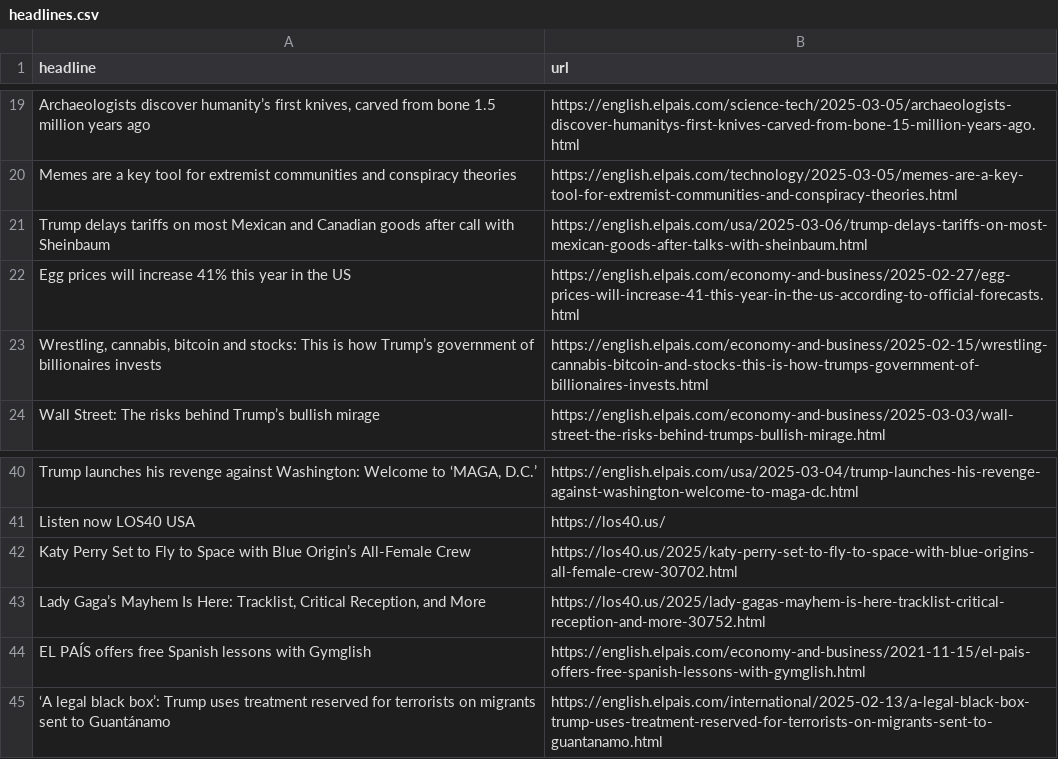
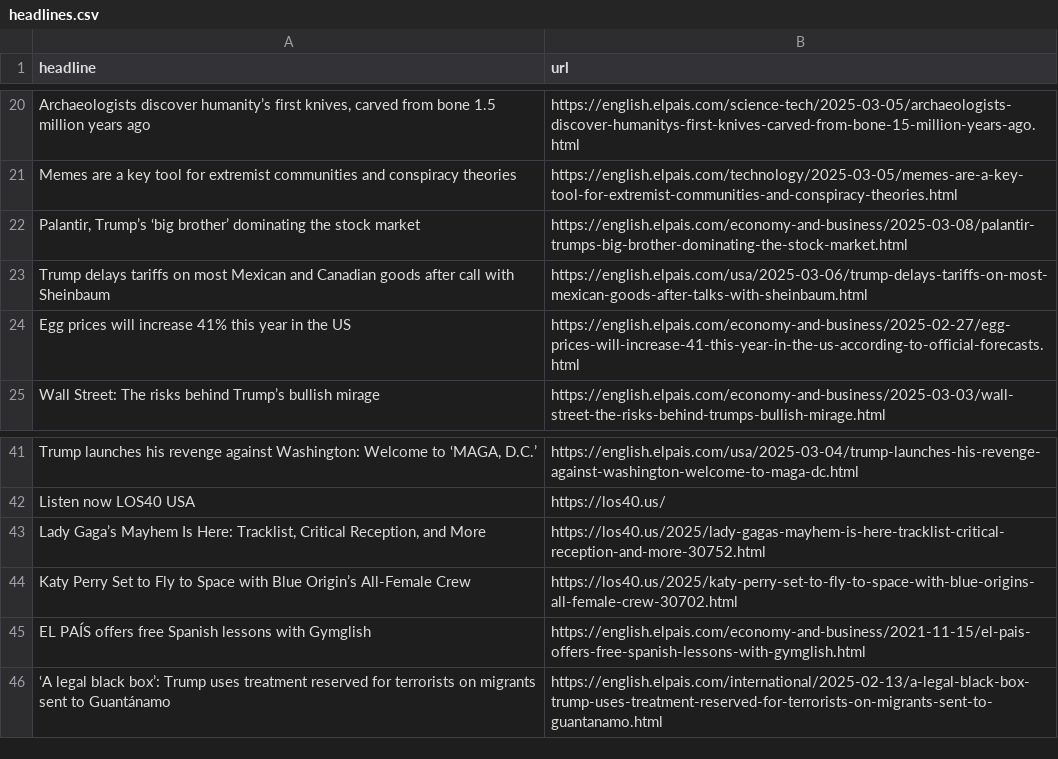
Before and after one commit to masashiijichi/el-pais-autoscraper, a CSV file: headlines.csv, drawn as a sheet; only a part is shown, gaps mark what is left out; removed rows and columns are numbered as before the commit, all else as after; the diff covers the shown part only; the diff names each change by its address in the sheet, - before the commit and + after, or states it on an @@ line.

```diff
--- a/headlines.csv
+++ b/headlines.csv
+row 22: Palantir, Trump’s ‘big brother’ dominating the stock market | https://english.elpais.com/economy-and-business/2025-03-08/palantir-trumps-big-brother-dominating-the-stock-market.html
-row 23: Wrestling, cannabis, bitcoin and stocks: This is how Trump’s government of billionaires invests | https://english.elpais.com/economy-and-business/2025-02-15/wrestling-cannabis-bitcoin-and-stocks-this-is-how-trumps-government-of-billionaires-invests.html
```
Also changed, not shown: 16 added rows and 15 removed rows elsewhere in this file.
